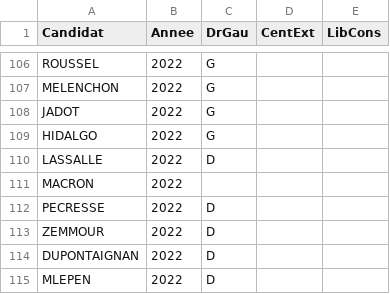
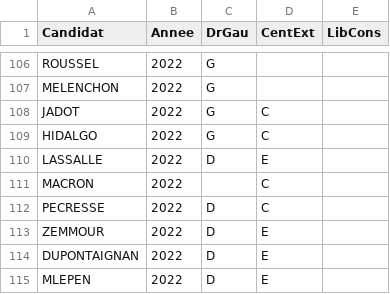
Before and after one commit to MaelDieudonne/statappensae, a CSV file: data_other/candidats.csv, drawn as a sheet; only a part is shown, gaps mark what is left out; the diff covers the shown part only.

```diff
--- a/data_other/candidats.csv
+++ b/data_other/candidats.csv
@@ -107,9 +107,9 @@ ROUSSEL;2022;G;;
 MELENCHON;2022;G;;
-JADOT;2022;G;;
-HIDALGO;2022;G;;
-LASSALLE;2022;D;;
-MACRON;2022;;;
-PECRESSE;2022;D;;
-ZEMMOUR;2022;D;;
-DUPONTAIGNAN;2022;D;;
-MLEPEN;2022;D;;
+JADOT;2022;G;C;
+HIDALGO;2022;G;C;
+LASSALLE;2022;D;E;
+MACRON;2022;;C;
+PECRESSE;2022;D;C;
+ZEMMOUR;2022;D;E;
+DUPONTAIGNAN;2022;D;E;
+MLEPEN;2022;D;E;
```
Also changed, not shown: 23 edited cells elsewhere in this file, 1 other file.
